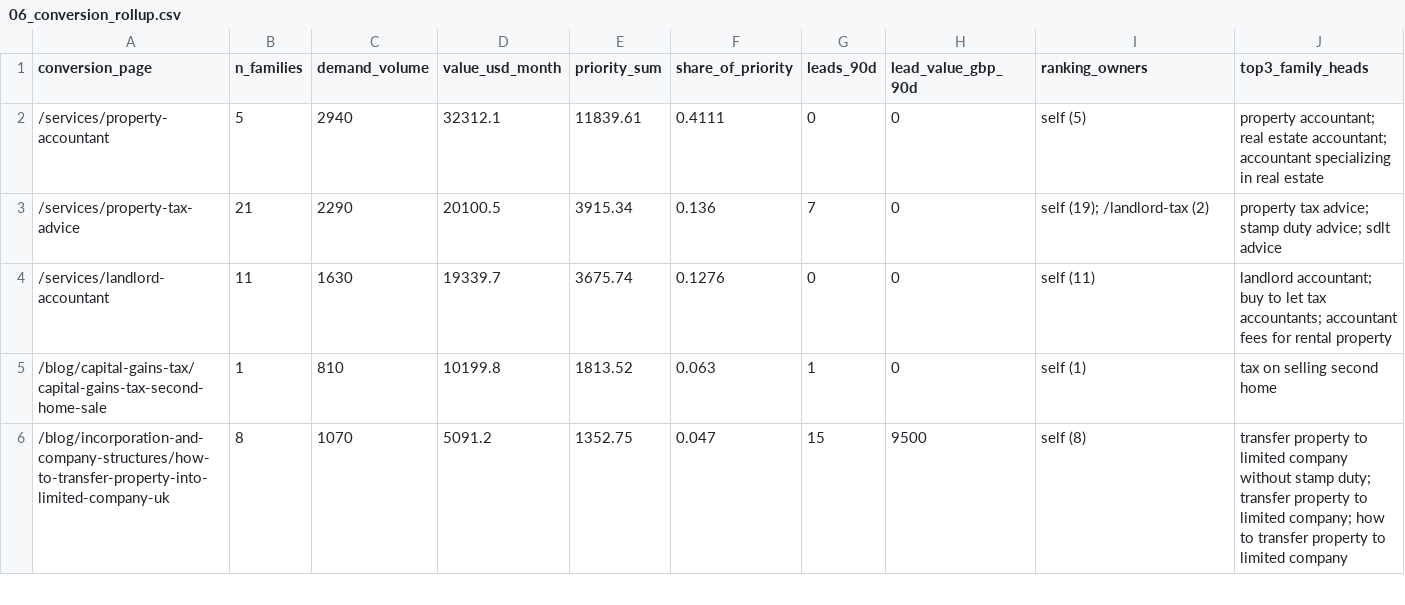
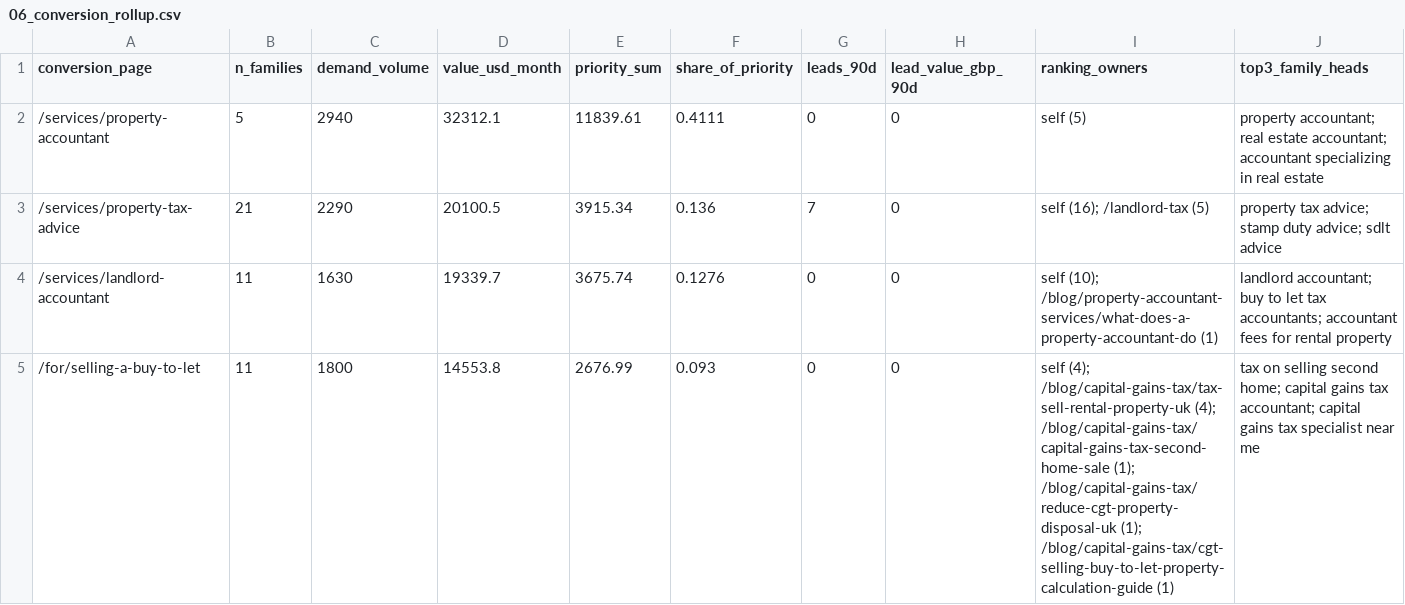
Before and after one commit to Jaymoo123/dentalfinancepartners.co.uk, a CSV file: docs/property/link_engine/2026-10-10/stages/06_conversion_rollup.csv, drawn as a sheet; only a part is shown; the diff covers the shown part only.

```diff
--- a/docs/property/link_engine/2026-10-10/stages/06_conversion_rollup.csv
+++ b/docs/property/link_engine/2026-10-10/stages/06_conversion_rollup.csv
@@ -2,5 +2,4 @@ conversion_page,n_families,demand_volume,value_usd_month,priority_sum,share_of_p
 /services/property-accountant,5,2940,32312.1,11839.61,0.4111,0,0,self (5),property accountant; real estate accountant; accountant specializing in real estate
-/services/property-tax-advice,21,2290,20100.5,3915.34,0.136,7,0,self (19); /landlord-tax (2),property tax advice; stamp duty advice; sdlt advice
-/services/landlord-accountant,11,1630,19339.7,3675.74,0.1276,0,0,self (11),landlord accountant; buy to let tax accountants; accountant fees for rental property
-/blog/capital-gains-tax/capital-gains-tax-second-home-sale,1,810,10199.8,1813.52,0.063,1,0,self (1),tax on selling second home
-/blog/incorporation-and-company-structures/how-to-transfer-property-into-limited-company-uk,8,1070,5091.2,1352.75,0.047,15,9500,self (8),transfer property to limited company without stamp duty; transfer property to limited company; how to transfer property to limited company
+/services/property-tax-advice,21,2290,20100.5,3915.34,0.136,7,0,self (16); /landlord-tax (5),property tax advice; stamp duty advice; sdlt advice
+/services/landlord-accountant,11,1630,19339.7,3675.74,0.1276,0,0,self (10); /blog/property-accountant-services/what-does-a-property-accountant-do (1),landlord accountant; buy to let tax accountants; accountant fees for rental property
+/for/selling-a-buy-to-let,11,1800,14553.8,2676.99,0.093,0,0,self (4); /blog/capital-gains-tax/tax-sell-rental-property-uk (4); /blog/capital-gains-tax/capital-gains-tax-second-home-sale (1); /blog/capital-gains-tax/reduce-cgt-property-disposal-uk (1); /blog/capital-gains-tax/cgt-selling-buy-to-let-property-calculation-guide (1),tax on selling second home; capital gains tax accountant; capital gains tax specialist near me
```
Also changed, not shown: 1 removed row and 12 edited cells elsewhere in this file, docs/property/link_engine/2026-10-10/TERM_MAP.csv, docs/property/link_engine/2026-10-10/stages/06_families.csv, 20 other files.
